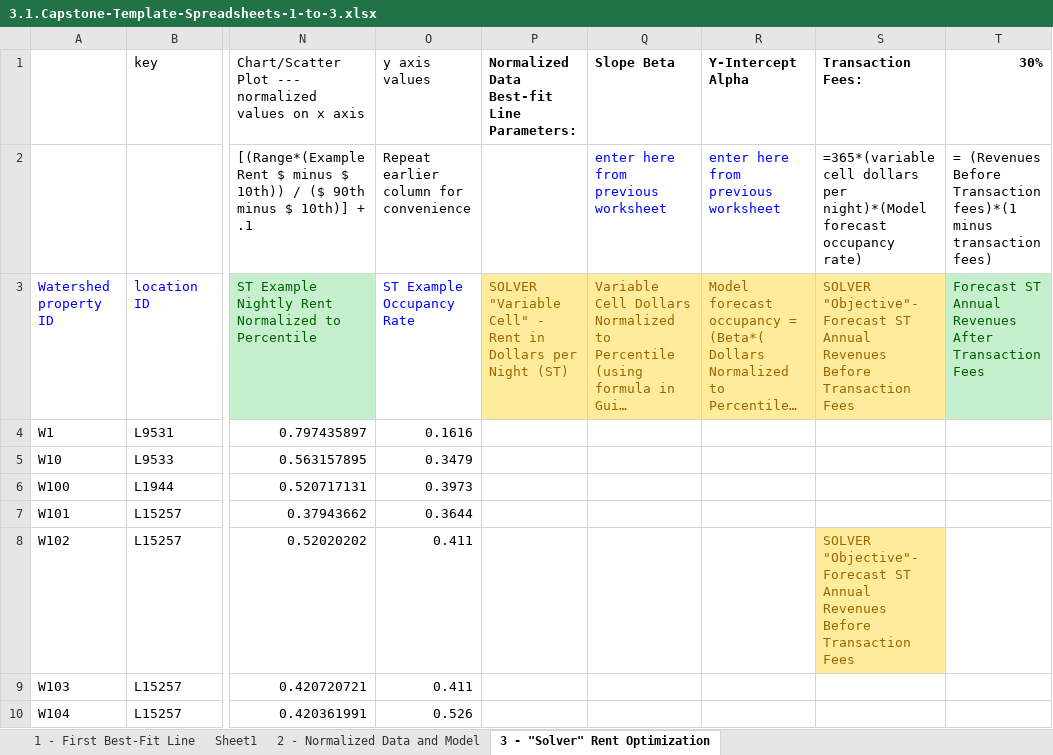
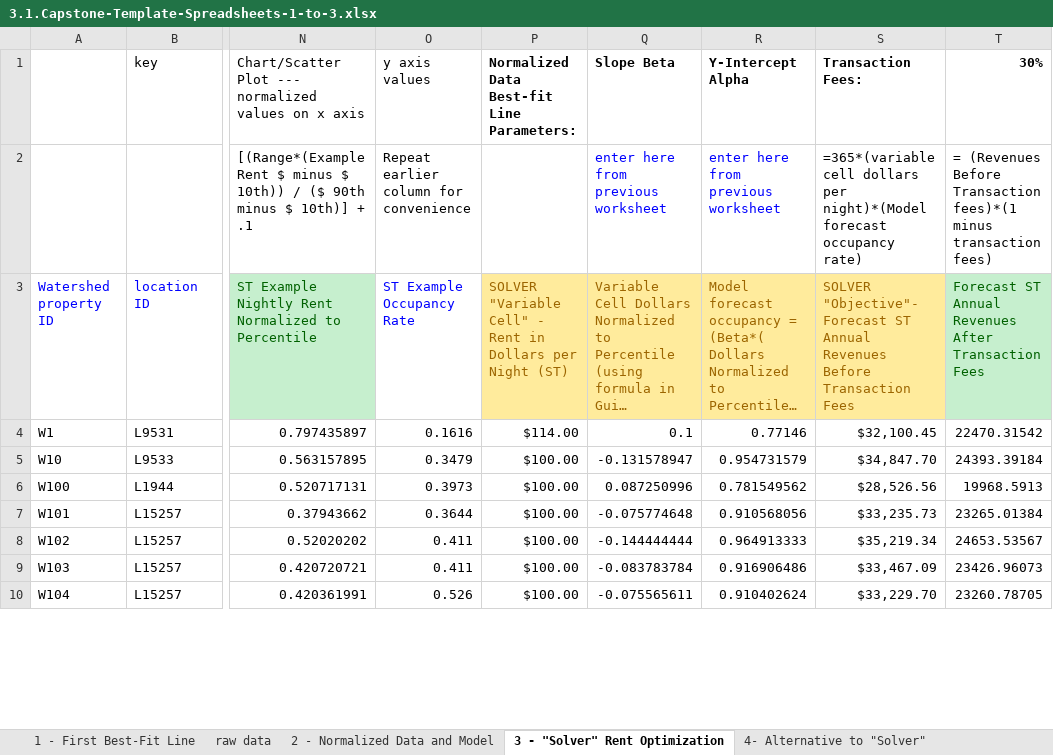
Before and after one commit to oldmalebird/Project_Increasing-real-estate-management-profits, an Excel workbook: 3.1.Capstone-Template-Spreadsheets-1-to-3.xlsx, sheet 3 - "Solver" Rent Optimization, drawn as a sheet; only a part is shown, gaps mark what is left out; long unchanged cells end in …; values as stored, in another font and other column widths than the file's, no borders; the diff covers the shown part only; the diff names each change by its address in the sheet, - before the commit and + after, or states it on an @@ line.

Commit message:
Alternative to solver

```diff
--- a/3.1.Capstone-Template-Spreadsheets-1-to-3.xlsx (sheet 3 - "Solver" Rent Optimization)
+++ b/3.1.Capstone-Template-Spreadsheets-1-to-3.xlsx (sheet 3 - "Solver" Rent Optimization)
-sheet tab: Sheet1
+sheet tab: raw data
+sheet tab: 4- Alternative to "Solver"
-P4: (empty)
+P4: $114.00
-Q4 (Slope Beta): (empty)
+Q4 (Slope Beta): 0.1
-R4 (Y-Intercept Alpha): (empty)
+R4 (Y-Intercept Alpha): 0.77146
-S4 (Transaction Fees:): (empty)
+S4 (Transaction Fees:): $32,100.45
-T4 (30%): (empty)
+T4 (30%): 22470.31542
-P5:P10: (empty)
+P5:P10: $100.00
-Q5 (Slope Beta): (empty)
+Q5 (Slope Beta): -0.131578947
-R5 (Y-Intercept Alpha): (empty)
+R5 (Y-Intercept Alpha): 0.954731579
-S5 (Transaction Fees:): (empty)
+S5 (Transaction Fees:): $34,847.70
-T5 (30%): (empty)
+T5 (30%): 24393.39184
-Q6 (Slope Beta): (empty)
+Q6 (Slope Beta): 0.087250996
-R6 (Y-Intercept Alpha): (empty)
+R6 (Y-Intercept Alpha): 0.781549562
-S6 (Transaction Fees:): (empty)
+S6 (Transaction Fees:): $28,526.56
-T6 (30%): (empty)
+T6 (30%): 19968.5913
-Q7 (Slope Beta): (empty)
+Q7 (Slope Beta): -0.075774648
-R7 (Y-Intercept Alpha): (empty)
+R7 (Y-Intercept Alpha): 0.910568056
-S7 (Transaction Fees:): (empty)
+S7 (Transaction Fees:): $33,235.73
-T7 (30%): (empty)
+T7 (30%): 23265.01384
-Q8 (Slope Beta): (empty)
+Q8 (Slope Beta): -0.144444444
-R8 (Y-Intercept Alpha): (empty)
+R8 (Y-Intercept Alpha): 0.964913333
-S8 (Transaction Fees:): SOLVER "Objective"- Forecast ST Annual Revenues Before Transaction Fees
+S8 (Transaction Fees:): $35,219.34
@@ S8 fill: #FFEB9C → none, text colour: #9C6500 → black @@
-T8 (30%): (empty)
+T8 (30%): 24653.53567
-Q9 (Slope Beta): (empty)
+Q9 (Slope Beta): -0.083783784
-R9 (Y-Intercept Alpha): (empty)
+R9 (Y-Intercept Alpha): 0.916906486
-S9 (Transaction Fees:): (empty)
+S9 (Transaction Fees:): $33,467.09
-T9 (30%): (empty)
+T9 (30%): 23426.96073
-Q10 (Slope Beta): (empty)
+Q10 (Slope Beta): -0.075565611
-R10 (Y-Intercept Alpha): (empty)
+R10 (Y-Intercept Alpha): 0.910402624
-S10 (Transaction Fees:): (empty)
+S10 (Transaction Fees:): $33,229.70
-T10 (30%): (empty)
+T10 (30%): 23260.78705
```
Also changed, not shown: 1185 edited cells elsewhere in this sheet, 2.2.wsInfoFromDatabase.xlsx, 3.1.4_Guide-Spreadsheets.xlsx, 5 other files.
